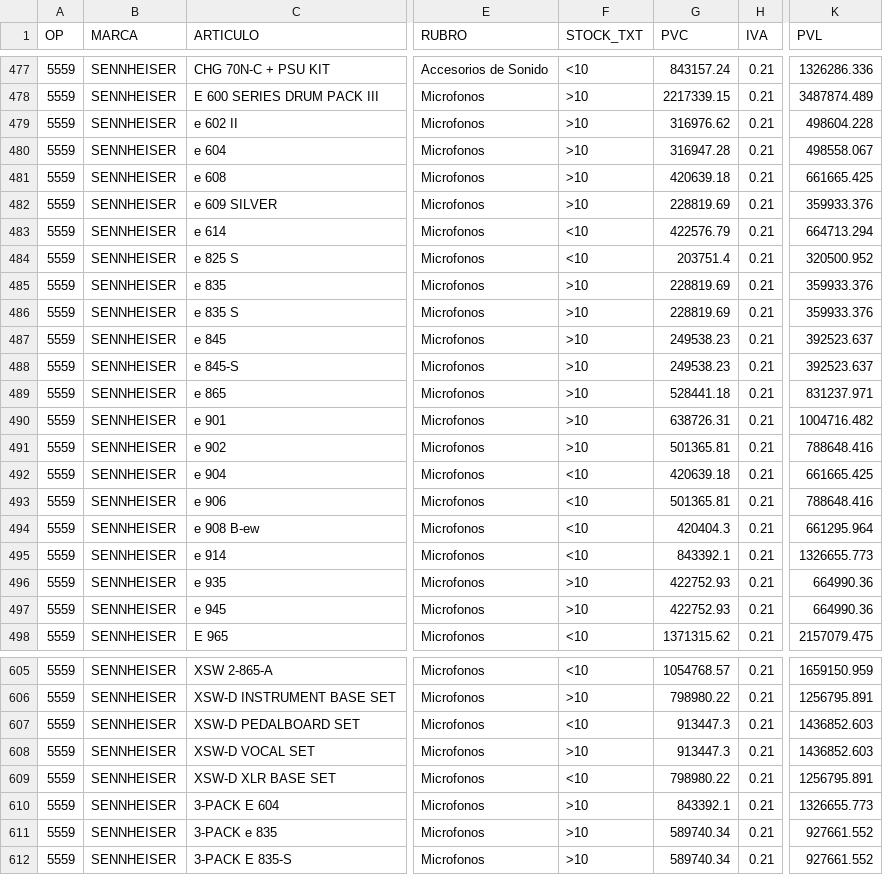
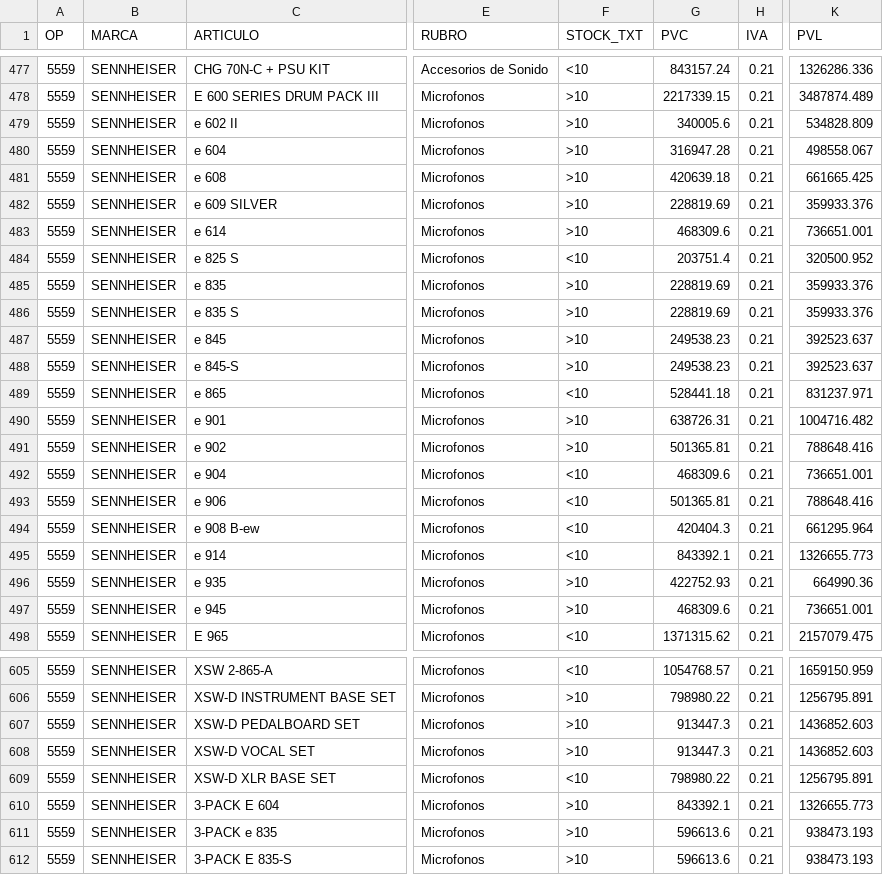
Before and after one commit to JConstenla12/tm-ingresos-test, a CSV file: ingresostm_junio.csv, drawn as a sheet; only a part is shown, gaps mark what is left out; the diff covers the shown part only; the diff names each change by its address in the sheet, - before the commit and + after, or states it on an @@ line.

```diff
--- a/ingresostm_junio.csv
+++ b/ingresostm_junio.csv
-G479 (PVC): 316976.62
+G479 (PVC): 340005.6
-K479 (PVL): 498604.228
+K479 (PVL): 534828.809
-F483 (STOCK_TXT): <10
+F483 (STOCK_TXT): >10
-G483 (PVC): 422576.79
+G483 (PVC): 468309.6
-K483 (PVL): 664713.294
+K483 (PVL): 736651.001
-F489 (STOCK_TXT): >10
+F489 (STOCK_TXT): <10
-G492 (PVC): 420639.18
+G492 (PVC): 468309.6
-K492 (PVL): 661665.425
+K492 (PVL): 736651.001
-G497 (PVC): 422752.93
+G497 (PVC): 468309.6
-K497 (PVL): 664990.36
+K497 (PVL): 736651.001
-F607 (STOCK_TXT): <10
+F607 (STOCK_TXT): >10
-G611:G612 (PVC): 589740.34
+G611:G612 (PVC): 596613.6
-K611:K612 (PVL): 927661.552
+K611:K612 (PVL): 938473.193
```
Also changed, not shown: 50 edited cells elsewhere in this file, ingresostm_julio.csv, ingresostm_mayo.csv, 1 other file.
